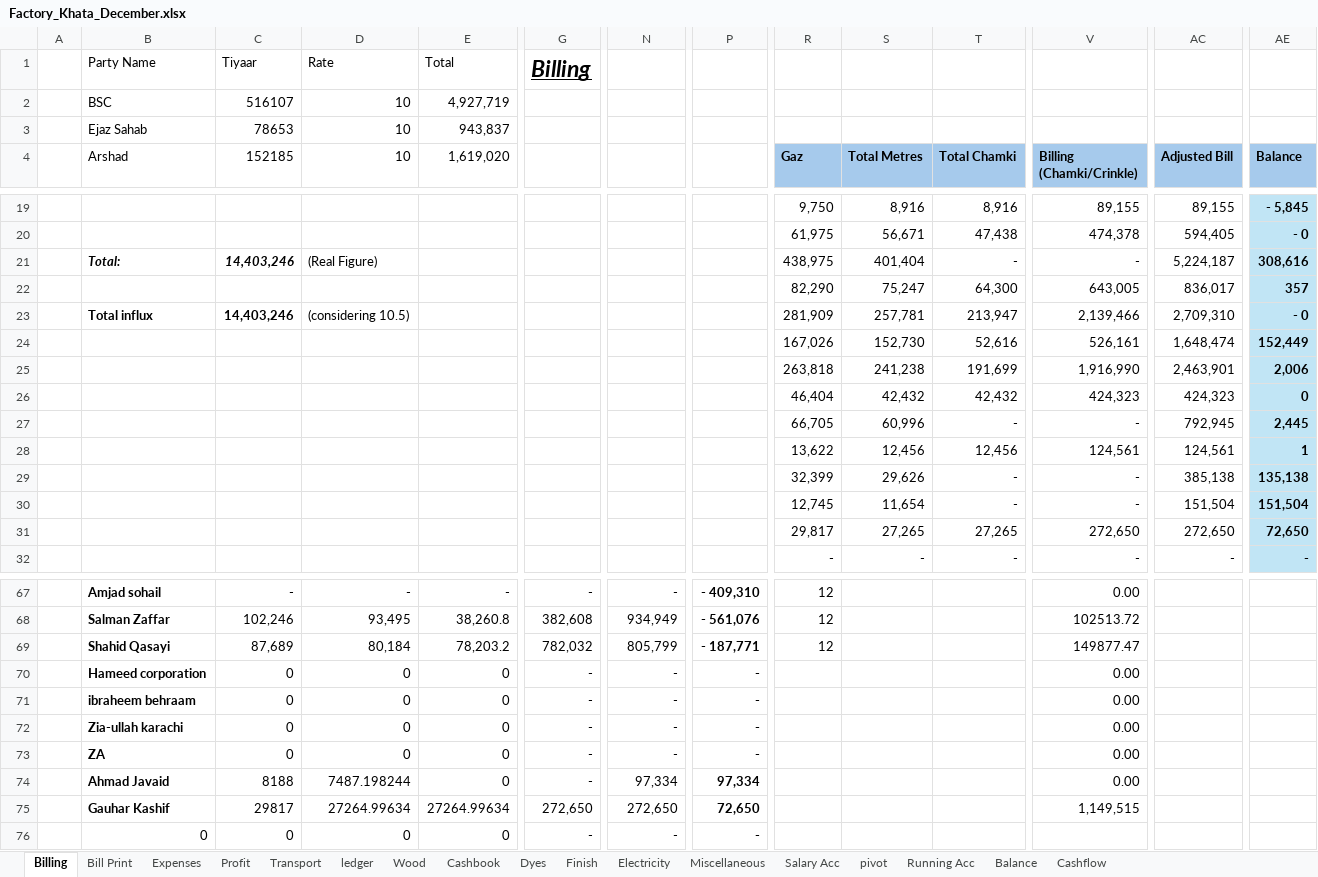
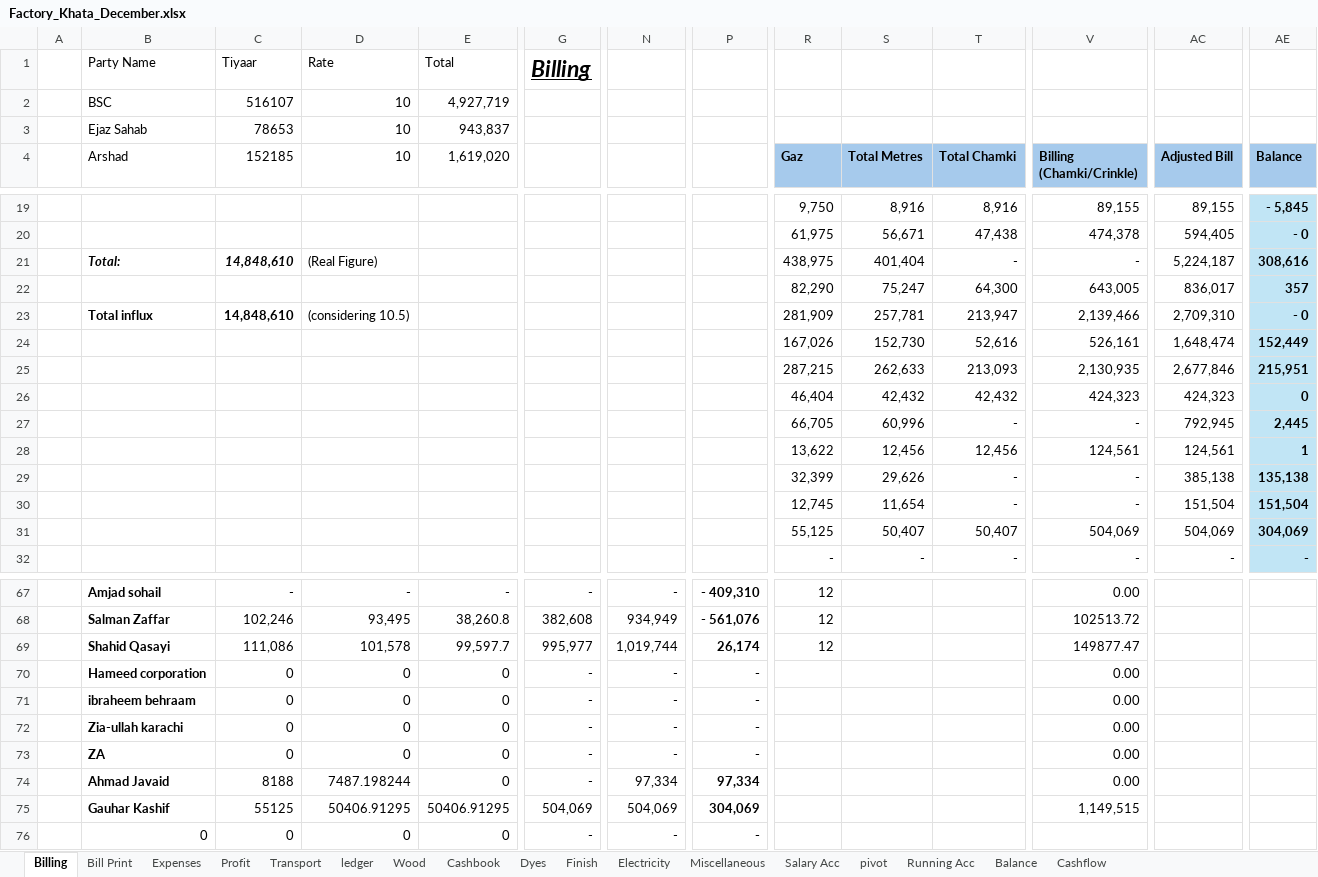
Before and after one commit to omerrazzaq4/AlHamd_Dec, an Excel workbook: Factory_Khata_December.xlsx, sheet Billing, drawn as a sheet; only a part is shown, gaps mark what is left out; values as stored, in another font and other column widths than the file's, no borders; table styles not drawn; the diff covers the shown part only; the diff names each change by its address in the sheet, - before the commit and + after, or states it on an @@ line.

```diff
--- a/Factory_Khata_December.xlsx (sheet Billing)
+++ b/Factory_Khata_December.xlsx (sheet Billing)
-C21 (152185): 14,403,246
+C21 (152185): 14,848,610
-C23 (152185): 14,403,246
+C23 (152185): 14,848,610
-R25 (Gaz): 263,818
+R25 (Gaz): 287,215
-S25 (Total Metres): 241,238
+S25 (Total Metres): 262,633
-T25 (Total Chamki): 191,699
+T25 (Total Chamki): 213,093
-V25 (Billing (Chamki/Crinkle)): 1,916,990
+V25 (Billing (Chamki/Crinkle)): 2,130,935
-AC25 (Adjusted Bill): 2,463,901
+AC25 (Adjusted Bill): 2,677,846
-AE25 (Balance): 2,006
+AE25 (Balance): 215,951
-R31 (Gaz): 29,817
+R31 (Gaz): 55,125
-S31 (Total Metres): 27,265
+S31 (Total Metres): 50,407
-T31 (Total Chamki): 27,265
+T31 (Total Chamki): 50,407
-V31 (Billing (Chamki/Crinkle)): 272,650
+V31 (Billing (Chamki/Crinkle)): 504,069
-AC31 (Adjusted Bill): 272,650
+AC31 (Adjusted Bill): 504,069
-AE31 (Balance): 72,650
+AE31 (Balance): 304,069
-C69 (152185): 87,689
+C69 (152185): 111,086
-D69 (10): 80,184
+D69 (10): 101,578
-E69 (1,619,020): 78,203.2
+E69 (1,619,020): 99,597.7
-G69: 782,032
+G69: 995,977
-N69: 805,799
+N69: 1,019,744
-P69: - 187,771
+P69: 26,174
-C75 (152185): 29817
+C75 (152185): 55125
-D75 (10): 27264.99634
+D75 (10): 50406.91295
-E75 (1,619,020): 27264.99634
+E75 (1,619,020): 50406.91295
-G75: 272,650
+G75: 504,069
-N75: 272,650
+N75: 504,069
-P75: 72,650
+P75: 304,069
```
Also changed, not shown: 8 edited cells elsewhere in this sheet, sheet Cashbook, sheet Wood, sheet ledger, sheet pivot, sheet Finish, sheet Dyes, 6 more sheets, formulas that keep their value.
